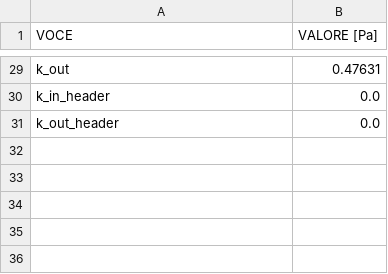
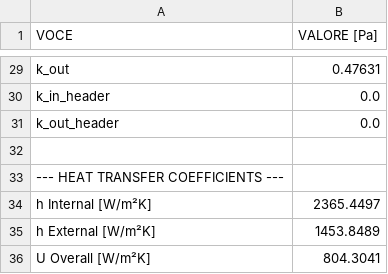
Before and after one commit to riccardopolato/Nuclear-plants, a CSV file: assignment1/result_ISC.csv, drawn as a sheet; only a part is shown, gaps mark what is left out; the diff names each change by its address in the sheet, - before the commit and + after, or states it on an @@ line.

```diff
--- a/assignment1/result_ISC.csv
+++ b/assignment1/result_ISC.csv
+row 32: (empty)
+row 33: --- HEAT TRANSFER COEFFICIENTS ---
+row 34: h Internal [W/m²K] | 2365.4497
+row 35: h External [W/m²K] | 1453.8489
+row 36: U Overall [W/m²K] | 804.3041
```
Also changed, not shown: assignment1/result_PSC.csv, 5 other files.
